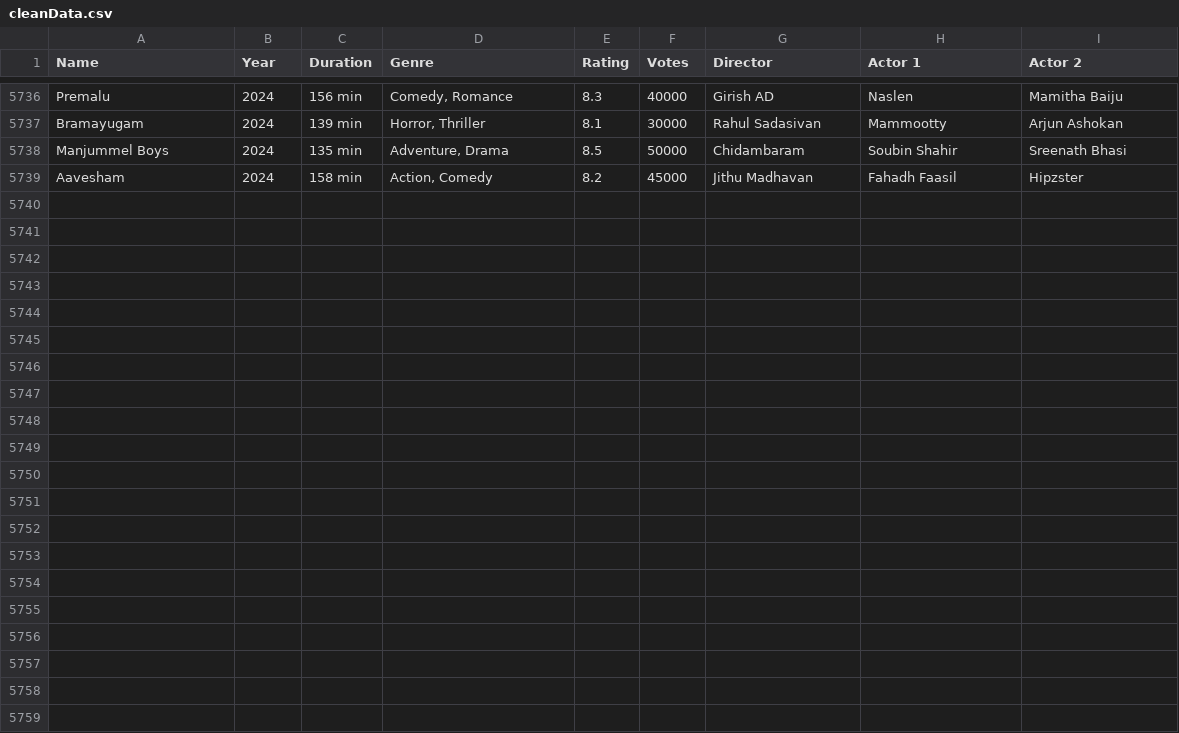
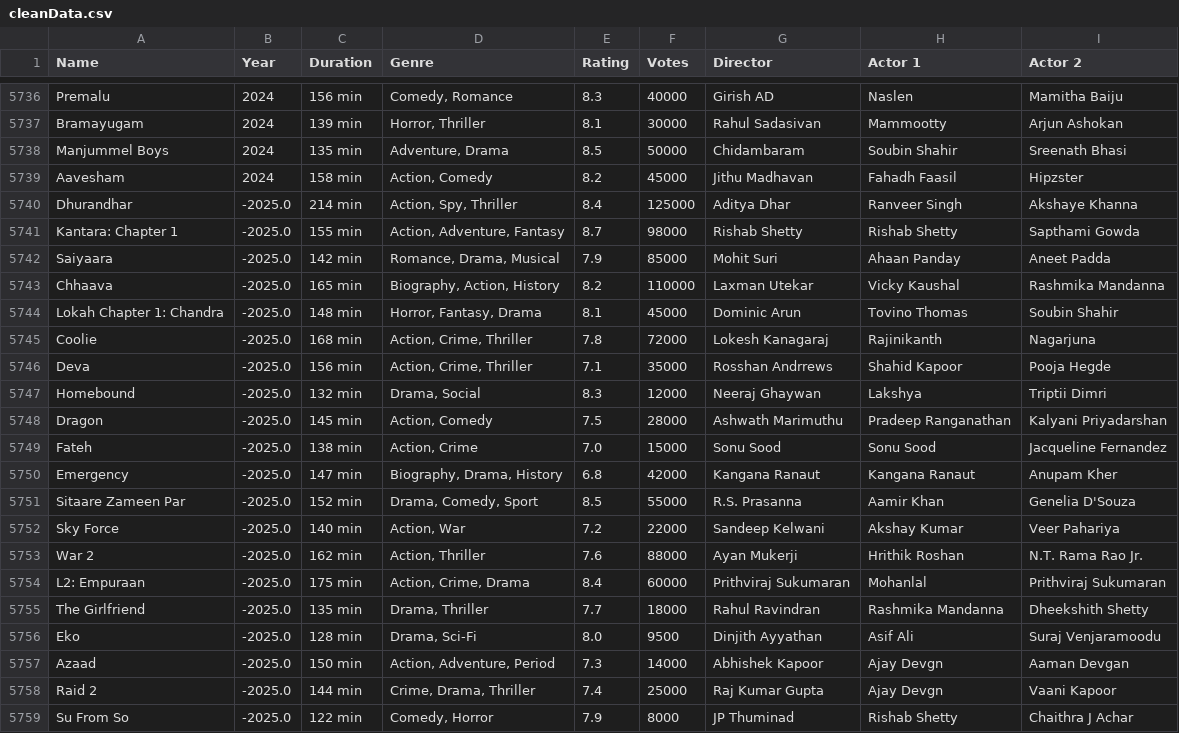
Before and after one commit to Aditya-star-0/IMRS-Movie-recommendation-system, a CSV file: cleanData.csv, drawn as a sheet; only a part is shown, gaps mark what is left out.

Commit message:
more data is  added

```diff
--- a/cleanData.csv
+++ b/cleanData.csv
@@ -5739 +5739,21 @@ Manjummel Boys,2024,135 min,"Adventure, Drama",8.5,50000,Chidambaram,Soubin Shah
 Aavesham,2024,158 min,"Action, Comedy",8.2,45000,Jithu Madhavan,Fahadh Faasil,Hipzster
+Dhurandhar,-2025.0,214 min,"Action, Spy, Thriller",8.4,125000,Aditya Dhar,Ranveer Singh,Akshaye Khanna
+Kantara: Chapter 1,-2025.0,155 min,"Action, Adventure, Fantasy",8.7,98000,Rishab Shetty,Rishab Shetty,Sapthami Gowda
+Saiyaara,-2025.0,142 min,"Romance, Drama, Musical",7.9,85000,Mohit Suri,Ahaan Panday,Aneet Padda
+Chhaava,-2025.0,165 min,"Biography, Action, History",8.2,110000,Laxman Utekar,Vicky Kaushal,Rashmika Mandanna
+Lokah Chapter 1: Chandra,-2025.0,148 min,"Horror, Fantasy, Drama",8.1,45000,Dominic Arun,Tovino Thomas,Soubin Shahir
+Coolie,-2025.0,168 min,"Action, Crime, Thriller",7.8,72000,Lokesh Kanagaraj,Rajinikanth,Nagarjuna
+Deva,-2025.0,156 min,"Action, Crime, Thriller",7.1,35000,Rosshan Andrrews,Shahid Kapoor,Pooja Hegde
+Homebound,-2025.0,132 min,"Drama, Social",8.3,12000,Neeraj Ghaywan,Lakshya,Triptii Dimri
+Dragon,-2025.0,145 min,"Action, Comedy",7.5,28000,Ashwath Marimuthu,Pradeep Ranganathan,Kalyani Priyadarshan
+Fateh,-2025.0,138 min,"Action, Crime",7.0,15000,Sonu Sood,Sonu Sood,Jacqueline Fernandez
+Emergency,-2025.0,147 min,"Biography, Drama, History",6.8,42000,Kangana Ranaut,Kangana Ranaut,Anupam Kher
+Sitaare Zameen Par,-2025.0,152 min,"Drama, Comedy, Sport",8.5,55000,R.S. Prasanna,Aamir Khan,Genelia D'Souza
+Sky Force,-2025.0,140 min,"Action, War",7.2,22000,Sandeep Kelwani,Akshay Kumar,Veer Pahariya
+War 2,-2025.0,162 min,"Action, Thriller",7.6,88000,Ayan Mukerji,Hrithik Roshan,N.T. Rama Rao Jr.
+L2: Empuraan,-2025.0,175 min,"Action, Crime, Drama",8.4,60000,Prithviraj Sukumaran,Mohanlal,Prithviraj Sukumaran
+The Girlfriend,-2025.0,135 min,"Drama, Thriller",7.7,18000,Rahul Ravindran,Rashmika Mandanna,Dheekshith Shetty
+Eko,-2025.0,128 min,"Drama, Sci-Fi",8.0,9500,Dinjith Ayyathan,Asif Ali,Suraj Venjaramoodu
+Azaad,-2025.0,150 min,"Action, Adventure, Period",7.3,14000,Abhishek Kapoor,Ajay Devgn,Aaman Devgan
+Raid 2,-2025.0,144 min,"Crime, Drama, Thriller",7.4,25000,Raj Kumar Gupta,Ajay Devgn,Vaani Kapoor
+Su From So,-2025.0,122 min,"Comedy, Horror",7.9,8000,JP Thuminad,Rishab Shetty,Chaithra J Achar
```
